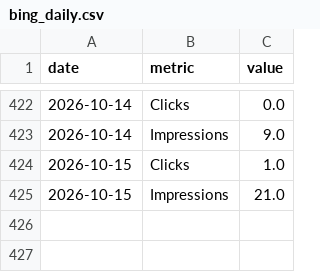
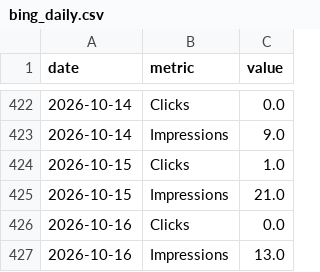
Before and after one commit to intrepidkarthi/autoseo, a CSV file: state/bing_daily.csv, drawn as a sheet; only a part is shown, gaps mark what is left out.

```diff
--- a/state/bing_daily.csv
+++ b/state/bing_daily.csv
@@ -425 +425,3 @@ date,metric,value
 2026-10-15,Impressions,21.0
+2026-10-16,Clicks,0.0
+2026-10-16,Impressions,13.0
```
Also changed, not shown: state/gsc_page_daily.csv, state/index_health.csv, 4 other files.
